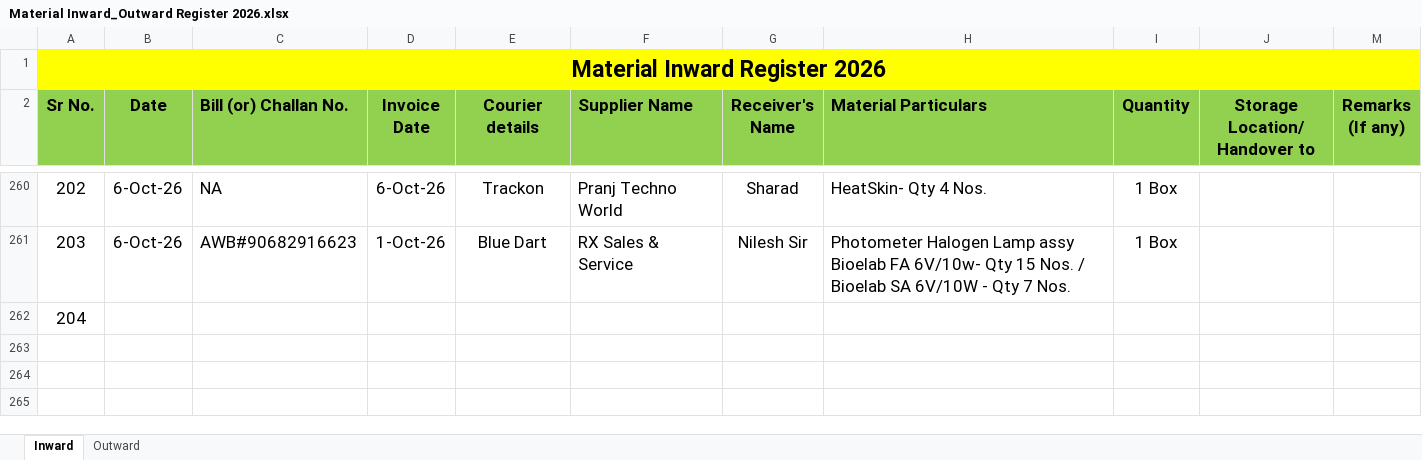
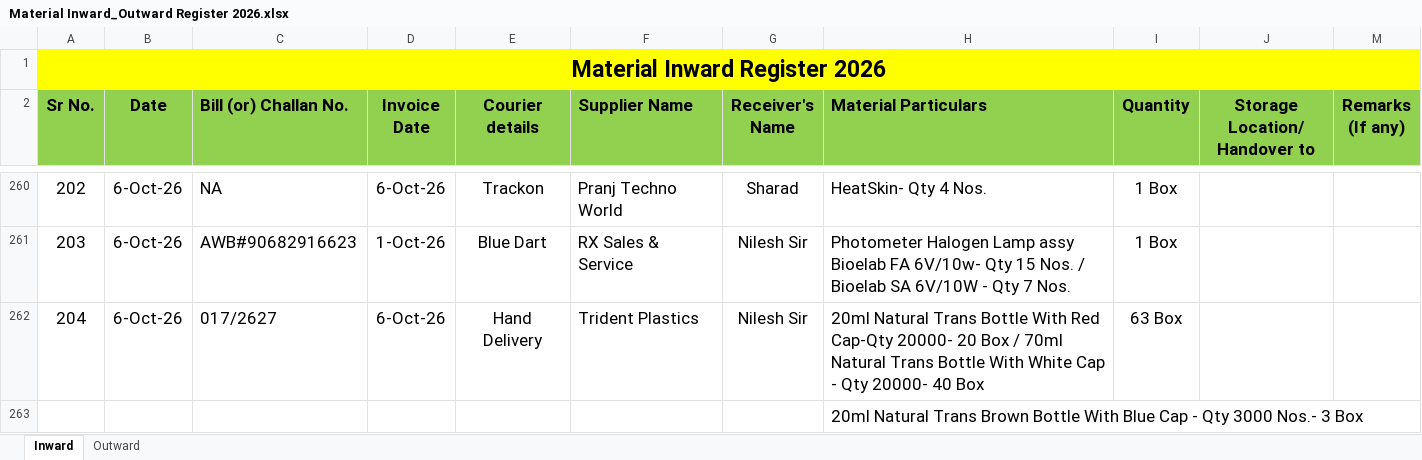
Before and after one commit to Rohidas1974/BioAmalDocument, an Excel workbook: Material Inward_Outward Register 2026.xlsx, sheet Inward, drawn as a sheet; only a part is shown, gaps mark what is left out; values as stored, in another font and other column widths than the file's, no borders; the diff names each change by its address in the sheet, - before the commit and + after, or states it on an @@ line.

```diff
--- a/Material Inward_Outward Register 2026.xlsx (sheet Inward)
+++ b/Material Inward_Outward Register 2026.xlsx (sheet Inward)
-B262 (Date): (empty)
+B262 (Date): 6-Oct-26
-C262 (Bill (or) Challan No.): (empty)
+C262 (Bill (or) Challan No.): 017/2627
-D262 (Invoice Date): (empty)
+D262 (Invoice Date): 6-Oct-26
-E262 (Courier details): (empty)
+E262 (Courier details): Hand Delivery
-F262 (Supplier Name): (empty)
+F262 (Supplier Name): Trident Plastics
-G262 (Receiver's Name): (empty)
+G262 (Receiver's Name): Nilesh Sir
-H262 (Material Particulars): (empty)
+H262 (Material Particulars): 20ml Natural Trans Bottle With Red Cap-Qty 20000- 20 Box / 70ml Natural Trans Bottle With White Cap - Qty 20000- 40 Box
-I262 (Quantity): (empty)
+I262 (Quantity): 63 Box
+row 263:  |  |  |  |  |  |  | 20ml Natural Trans Brown Bottle With Blue Cap - Qty 3000 Nos.- 3 Box
```
Also changed, not shown: sheet Outward.
